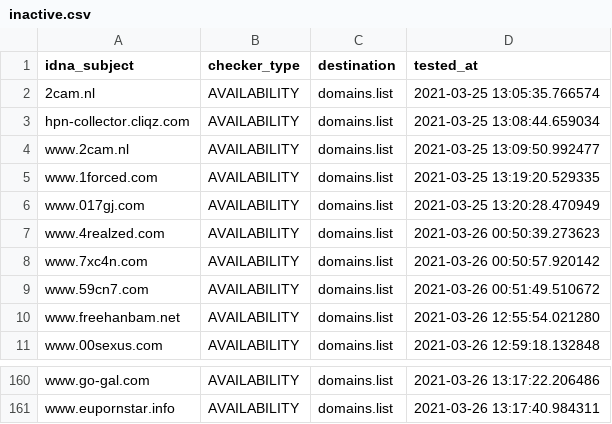
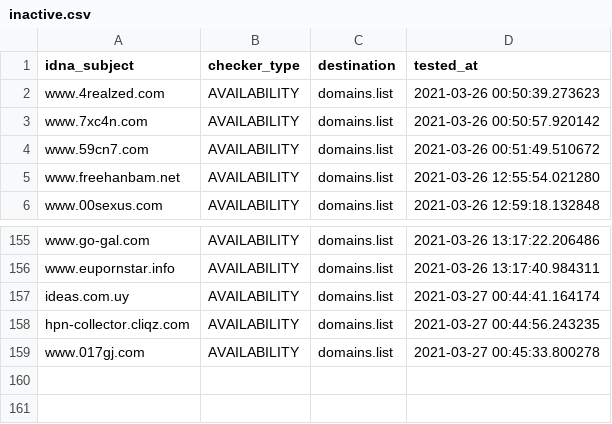
Before and after one commit to Ultimate-Hosts-Blacklist/BaddBoyzHosts, a CSV file: .pyfunceble/inactive.csv, drawn as a sheet; only a part is shown, gaps mark what is left out; removed rows and columns are numbered as before the commit, all else as after; the diff names each change by its address in the sheet, - before the commit and + after, or states it on an @@ line.

```diff
--- a/.pyfunceble/inactive.csv
+++ b/.pyfunceble/inactive.csv
-row 2: 2cam.nl | AVAILABILITY | domains.list | 2021-03-25 13:05:35.766574
-row 3: hpn-collector.cliqz.com | AVAILABILITY | domains.list | 2021-03-25 13:08:44.659034
-row 4: www.2cam.nl | AVAILABILITY | domains.list | 2021-03-25 13:09:50.992477
-row 5: www.1forced.com | AVAILABILITY | domains.list | 2021-03-25 13:19:20.529335
-row 6: www.017gj.com | AVAILABILITY | domains.list | 2021-03-25 13:20:28.470949
+row 157: ideas.com.uy | AVAILABILITY | domains.list | 2021-03-27 00:44:41.164174
+row 158: hpn-collector.cliqz.com | AVAILABILITY | domains.list | 2021-03-27 00:44:56.243235
+row 159: www.017gj.com | AVAILABILITY | domains.list | 2021-03-27 00:45:33.800278
```
Also changed, not shown: 17 other files.
